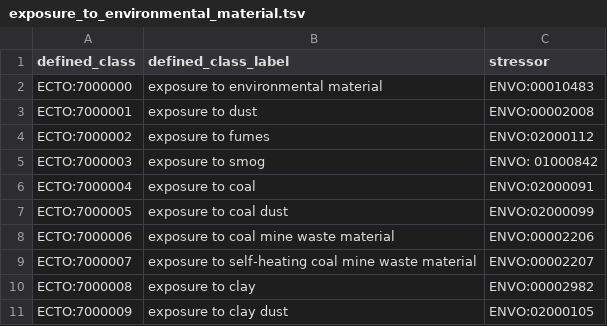
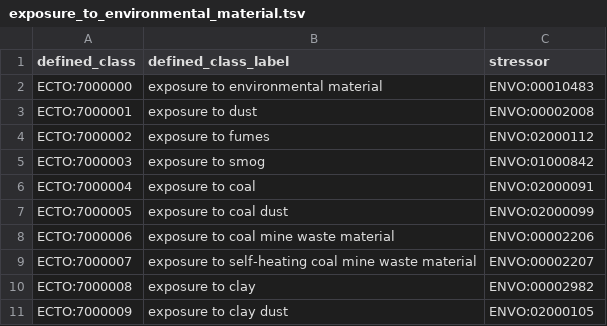
Before and after one commit to EnvironmentOntology/environmental-exposure-ontology, a TSV file: src/patterns/data/default/exposure_to_environmental_material.tsv, drawn as a sheet; only a part is shown.

Commit message:
Update exposure_to_environmental_material.tsv
Erroneous whitespace in exposure to environmental material pattern

```diff
--- a/src/patterns/data/default/exposure_to_environmental_material.tsv
+++ b/src/patterns/data/default/exposure_to_environmental_material.tsv
@@ -4,3 +4,3 @@ ECTO:7000001	exposure to dust	ENVO:00002008
 ECTO:7000002	exposure to fumes	ENVO:02000112
-ECTO:7000003	exposure to smog	ENVO: 01000842
+ECTO:7000003	exposure to smog	ENVO:01000842
 ECTO:7000004	exposure to coal	ENVO:02000091
```
